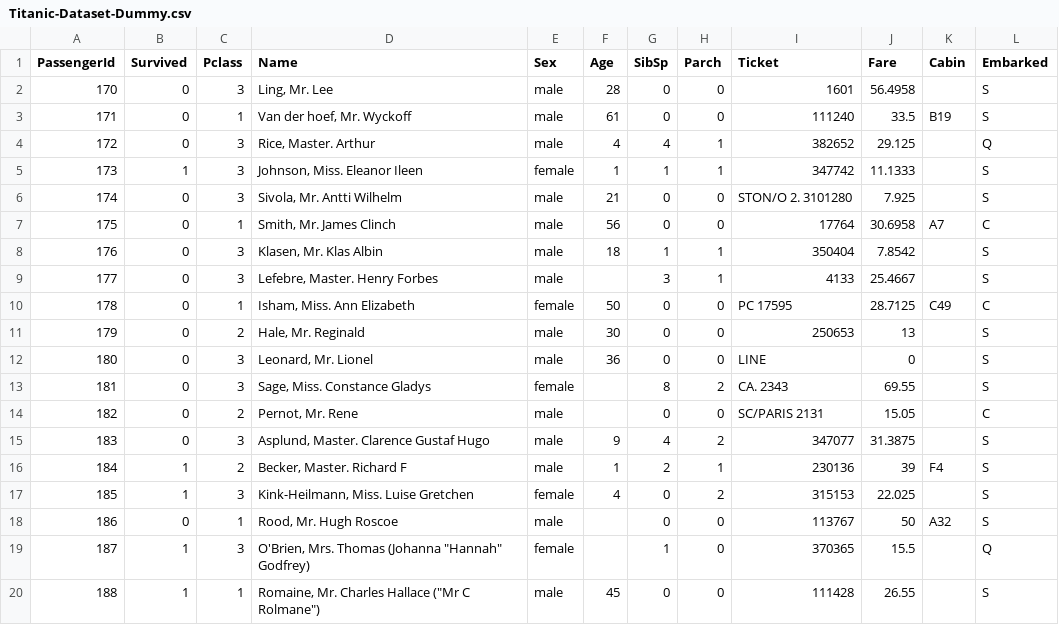
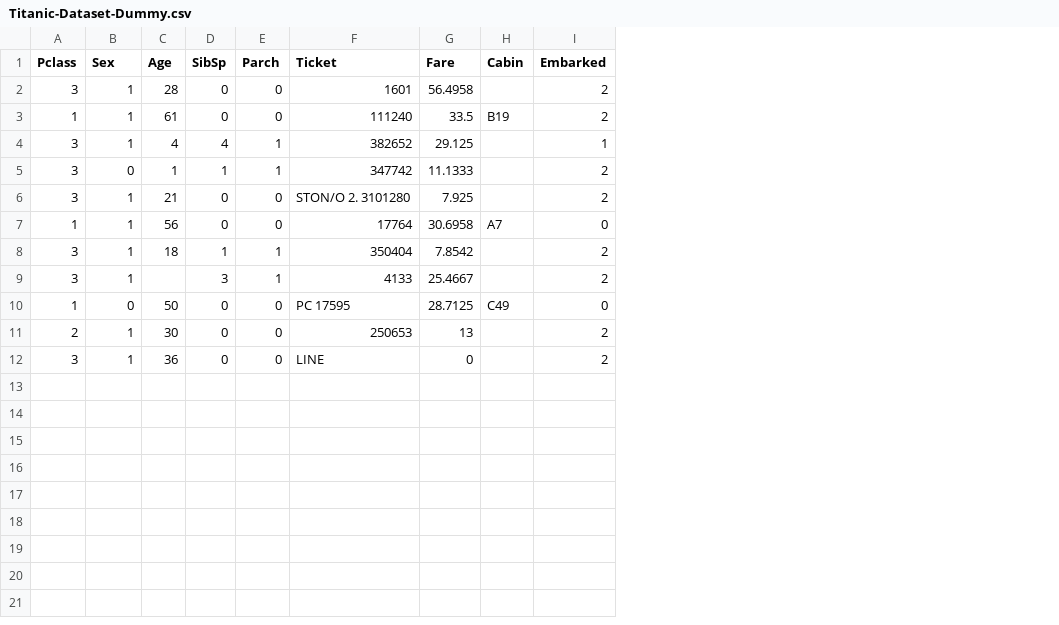
Before and after one commit to aryadzar/AI, a CSV file: Titanic-Dataset-Dummy.csv, drawn as a sheet; removed rows and columns are numbered as before the commit, all else as after; the diff names each change by its address in the sheet, - before the commit and + after, or states it on an @@ line.

Commit message:
dummy update

```diff
--- a/Titanic-Dataset-Dummy.csv
+++ b/Titanic-Dataset-Dummy.csv
-column A (PassengerId), rows 2-12: 170 | 171 | 172 | 173 | 174 | 175 | 176 | 177 | 178 | 179 | 180
-column B (Survived), rows 2-12: 0 | 0 | 0 | 1 | 0 | 0 | 0 | 0 | 0 | 0 | 0
-column D (Name), rows 2-12: Ling, Mr. Lee | Van der hoef, Mr. Wyckoff | Rice, Master. Arthur | Johnson, Miss. Eleanor Ileen | Sivola, Mr. Antti Wilhelm | Smith, Mr. James Clinch | Klasen, Mr. Klas Albin | Lefebre, Master. Henry Forbes | Isham, Miss. Ann Elizabeth | Hale, Mr. Reginald | Leonard, Mr. Lionel
-B2:B4 (Sex): male
+B2:B4 (Sex): 1
-I2:I3 (Embarked): S
+I2:I3 (Embarked): 2
-I4 (Embarked): Q
+I4 (Embarked): 1
-B5 (Sex): female
+B5 (Sex): 0
-I5:I6 (Embarked): S
+I5:I6 (Embarked): 2
-B6:B9 (Sex): male
+B6:B9 (Sex): 1
-I7 (Embarked): C
+I7 (Embarked): 0
-I8:I9 (Embarked): S
+I8:I9 (Embarked): 2
-B10 (Sex): female
+B10 (Sex): 0
-I10 (Embarked): C
+I10 (Embarked): 0
-B11:B12 (Sex): male
+B11:B12 (Sex): 1
-I11:I12 (Embarked): S
+I11:I12 (Embarked): 2
-row 13: 181 | 0 | 3 | Sage, Miss. Constance Gladys | female |  | 8 | 2 | CA. 2343 | 69.55 |  | S
-row 14: 182 | 0 | 2 | Pernot, Mr. Rene | male |  | 0 | 0 | SC/PARIS 2131 | 15.05 |  | C
-row 15: 183 | 0 | 3 | Asplund, Master. Clarence Gustaf Hugo | male | 9 | 4 | 2 | 347077 | 31.3875 |  | S
-row 16: 184 | 1 | 2 | Becker, Master. Richard F | male | 1 | 2 | 1 | 230136 | 39 | F4 | S
-row 17: 185 | 1 | 3 | Kink-Heilmann, Miss. Luise Gretchen | female | 4 | 0 | 2 | 315153 | 22.025 |  | S
-row 18: 186 | 0 | 1 | Rood, Mr. Hugh Roscoe | male |  | 0 | 0 | 113767 | 50 | A32 | S
-row 19: 187 | 1 | 3 | O'Brien, Mrs. Thomas (Johanna "Hannah" Godfrey) | female |  | 1 | 0 | 370365 | 15.5 |  | Q
-row 20: 188 | 1 | 1 | Romaine, Mr. Charles Hallace ("Mr C Rolmane") | male | 45 | 0 | 0 | 111428 | 26.55 |  | S
```
Also changed, not shown: 1 other file.
